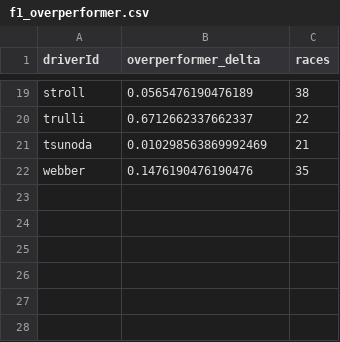
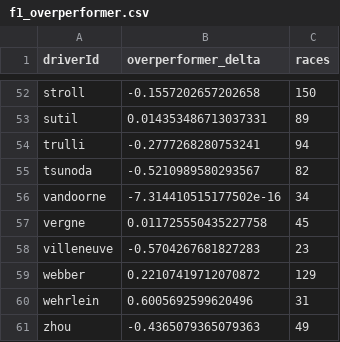
Before and after one commit to costa911/f1-analysis, a CSV file: f1_overperformer.csv, drawn as a sheet; only a part is shown, gaps mark what is left out; addresses are those after the commit; the diff covers the shown part only; the diff names each change by its address in the sheet, - before the commit and + after, or states it on an @@ line.

```diff
--- a/f1_overperformer.csv
+++ b/f1_overperformer.csv
-B52 (overperformer_delta): 0.0565476190476189
+B52 (overperformer_delta): -0.1557202657202658
-C52 (races): 38
+C52 (races): 150
+row 53: sutil | 0.014353486713037331 | 89
-B54 (overperformer_delta): 0.6712662337662337
+B54 (overperformer_delta): -0.2777268280753241
-C54 (races): 22
+C54 (races): 94
-B55 (overperformer_delta): 0.010298563869992469
+B55 (overperformer_delta): -0.5210989580293567
-C55 (races): 21
+C55 (races): 82
+row 56: vandoorne | -7.314410515177502e-16 | 34
+row 57: vergne | 0.011725550435227758 | 45
+row 58: villeneuve | -0.5704267681827283 | 23
-B59 (overperformer_delta): 0.1476190476190476
+B59 (overperformer_delta): 0.22107419712070872
-C59 (races): 35
+C59 (races): 129
+row 60: wehrlein | 0.6005692599620496 | 31
+row 61: zhou | -0.4365079365079363 | 49
```
Also changed, not shown: 33 added rows and 34 edited cells elsewhere in this file, f1_composite_final.csv, f1_podium_stats.csv, 13 other files.
